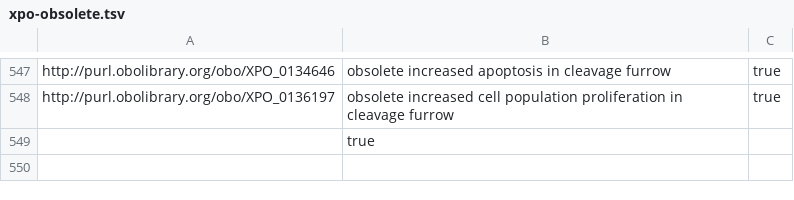
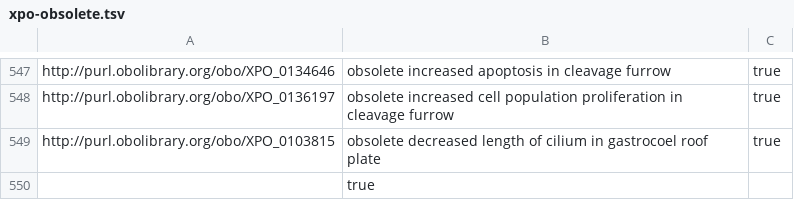
Before and after one commit to obophenotype/xenopus-phenotype-ontology, a TSV file: src/patterns/templates/xpo-obsolete.tsv, drawn as a sheet; only a part is shown, gaps mark what is left out; the diff names each change by its address in the sheet, - before the commit and + after, or states it on an @@ line.

Commit message:
Consistent cilium size terms, ref #139.

```diff
--- a/src/patterns/templates/xpo-obsolete.tsv
+++ b/src/patterns/templates/xpo-obsolete.tsv
+row 549: http://purl.obolibrary.org/obo/XPO_0103815 | obsolete decreased length of cilium in gastrocoel roof plate | true
```
Also changed, not shown: src/patterns/data/manual/abnormallyDecreasedLengthOfAnatomicalEntityInLocation.tsv, src/patterns/data/manual/abnormallyDecreasedSizeOfAnatomicalEntityInLocation.tsv, 3 other files.
